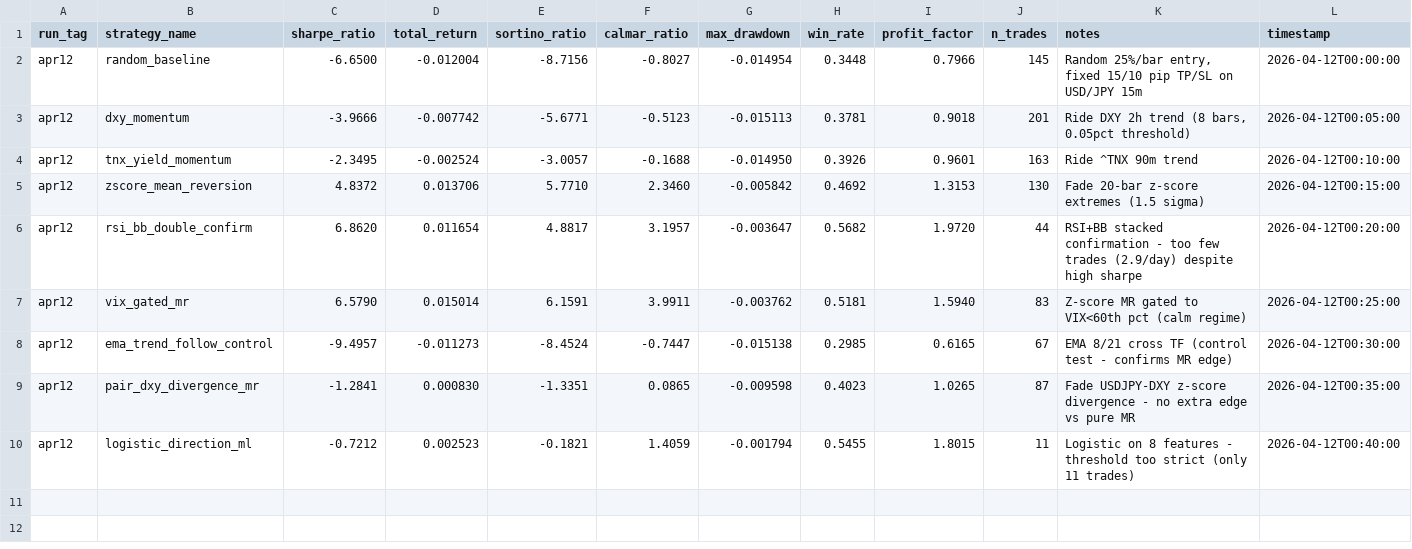
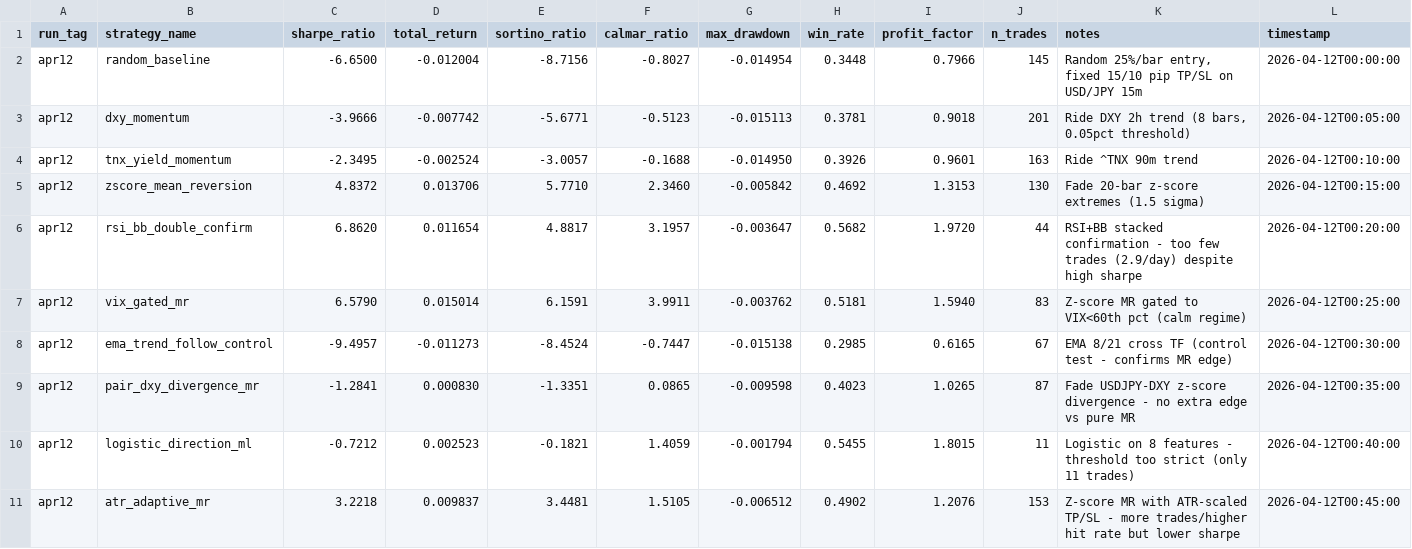
Before and after one commit to arshchawla21/autoresearch-trader, a TSV file: results.tsv, drawn as a sheet.

Commit message:
v10-atr-mr: vol-scaled brackets | sharpe=3.22

```diff
--- a/results.tsv
+++ b/results.tsv
@@ -10 +10,2 @@ apr12	pair_dxy_divergence_mr	-1.2841	0.000830	-1.3351	0.0865	-0.009598	0.4023	1.
 apr12	logistic_direction_ml	-0.7212	0.002523	-0.1821	1.4059	-0.001794	0.5455	1.8015	11	Logistic on 8 features - threshold too strict (only 11 trades)	2026-04-12T00:40:00
+apr12	atr_adaptive_mr	3.2218	0.009837	3.4481	1.5105	-0.006512	0.4902	1.2076	153	Z-score MR with ATR-scaled TP/SL - more trades/higher hit rate but lower sharpe	2026-04-12T00:45:00
```
Also changed, not shown: 1 other file.
